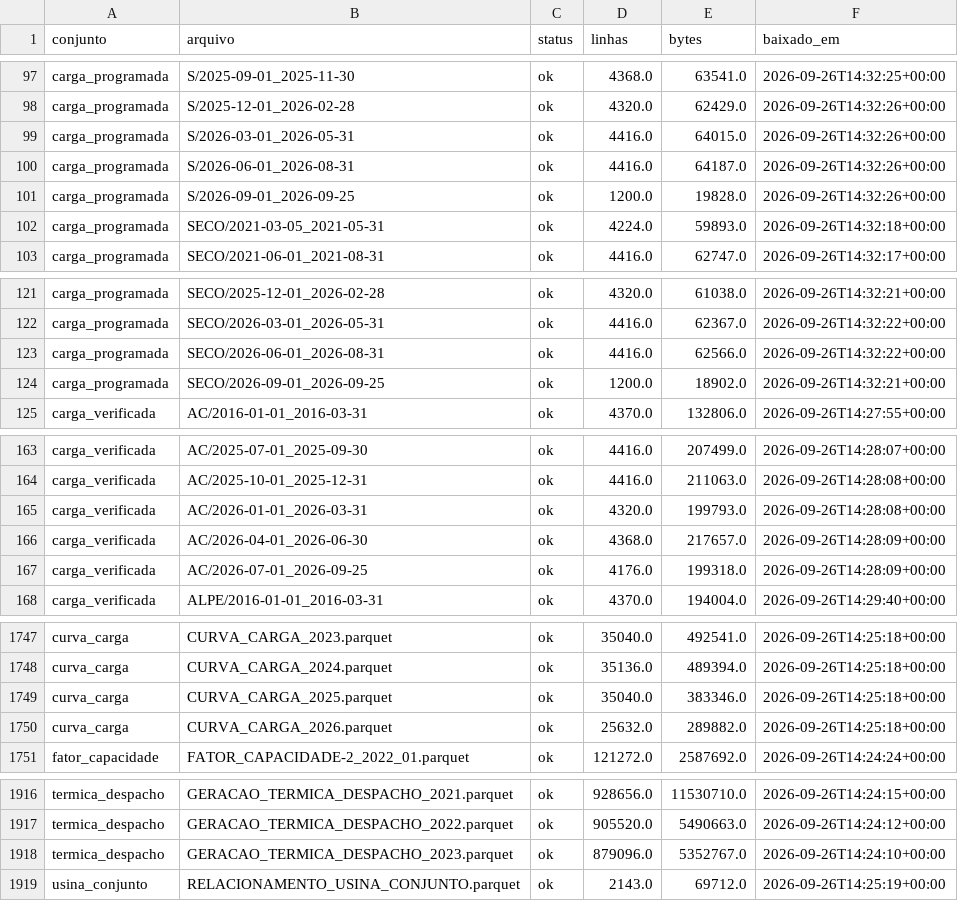
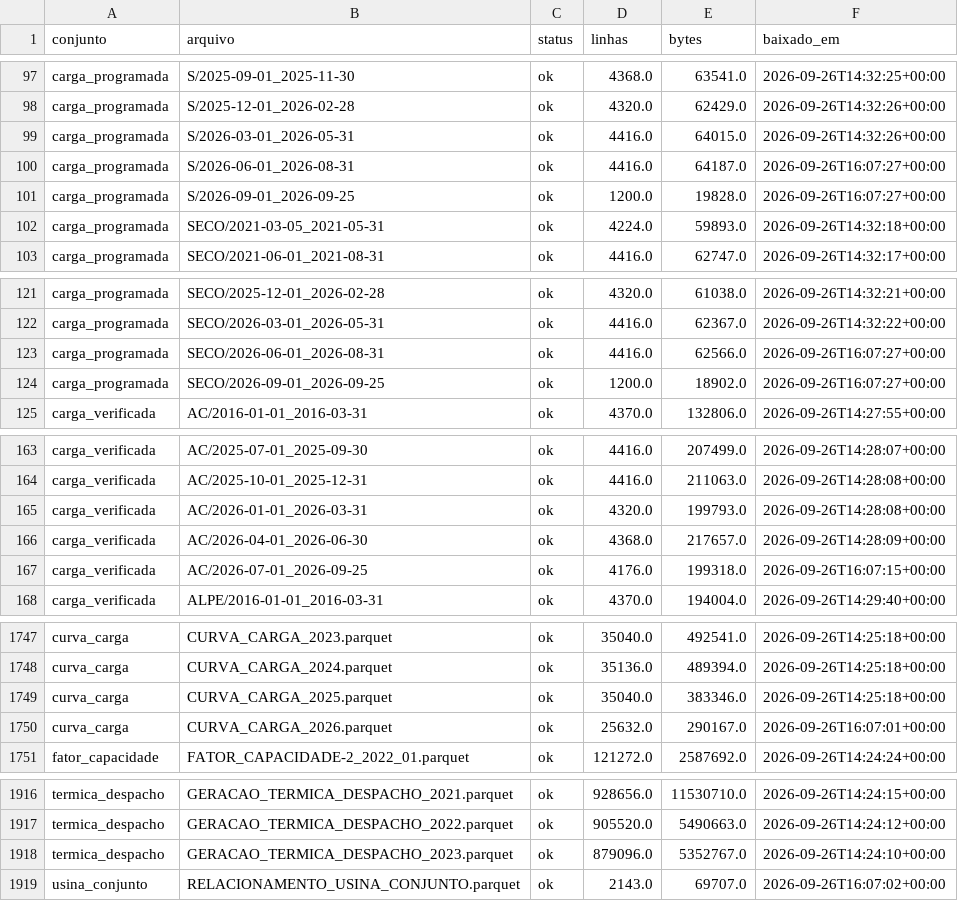
Before and after one commit to Hackathon-IA-2026/solucoes-grupo-24, a CSV file: docs/reports/download_log.csv, drawn as a sheet; only a part is shown, gaps mark what is left out; the diff covers the shown part only.

```diff
--- a/docs/reports/download_log.csv
+++ b/docs/reports/download_log.csv
@@ -99,4 +99,4 @@ carga_programada,S/2025-12-01_2026-02-28,ok,4320.0,62429.0,2026-09-26T14:32:26+0
 carga_programada,S/2026-03-01_2026-05-31,ok,4416.0,64015.0,2026-09-26T14:32:26+00:00
-carga_programada,S/2026-06-01_2026-08-31,ok,4416.0,64187.0,2026-09-26T14:32:26+00:00
-carga_programada,S/2026-09-01_2026-09-25,ok,1200.0,19828.0,2026-09-26T14:32:26+00:00
+carga_programada,S/2026-06-01_2026-08-31,ok,4416.0,64187.0,2026-09-26T16:07:27+00:00
+carga_programada,S/2026-09-01_2026-09-25,ok,1200.0,19828.0,2026-09-26T16:07:27+00:00
 carga_programada,SECO/2021-03-05_2021-05-31,ok,4224.0,59893.0,2026-09-26T14:32:18+00:00
@@ -122,4 +122,4 @@ carga_programada,SECO/2025-12-01_2026-02-28,ok,4320.0,61038.0,2026-09-26T14:32:2
 carga_programada,SECO/2026-03-01_2026-05-31,ok,4416.0,62367.0,2026-09-26T14:32:22+00:00
-carga_programada,SECO/2026-06-01_2026-08-31,ok,4416.0,62566.0,2026-09-26T14:32:22+00:00
-carga_programada,SECO/2026-09-01_2026-09-25,ok,1200.0,18902.0,2026-09-26T14:32:21+00:00
+carga_programada,SECO/2026-06-01_2026-08-31,ok,4416.0,62566.0,2026-09-26T16:07:27+00:00
+carga_programada,SECO/2026-09-01_2026-09-25,ok,1200.0,18902.0,2026-09-26T16:07:27+00:00
 carga_verificada,AC/2016-01-01_2016-03-31,ok,4370.0,132806.0,2026-09-26T14:27:55+00:00
@@ -166,3 +166,3 @@ carga_verificada,AC/2026-01-01_2026-03-31,ok,4320.0,199793.0,2026-09-26T14:28:08
 carga_verificada,AC/2026-04-01_2026-06-30,ok,4368.0,217657.0,2026-09-26T14:28:09+00:00
-carga_verificada,AC/2026-07-01_2026-09-25,ok,4176.0,199318.0,2026-09-26T14:28:09+00:00
+carga_verificada,AC/2026-07-01_2026-09-25,ok,4176.0,199318.0,2026-09-26T16:07:15+00:00
 carga_verificada,ALPE/2016-01-01_2016-03-31,ok,4370.0,194004.0,2026-09-26T14:29:40+00:00
@@ -1749,3 +1749,3 @@ curva_carga,CURVA_CARGA_2024.parquet,ok,35136.0,489394.0,2026-09-26T14:25:18+00:
 curva_carga,CURVA_CARGA_2025.parquet,ok,35040.0,383346.0,2026-09-26T14:25:18+00:00
-curva_carga,CURVA_CARGA_2026.parquet,ok,25632.0,289882.0,2026-09-26T14:25:18+00:00
+curva_carga,CURVA_CARGA_2026.parquet,ok,25632.0,290167.0,2026-09-26T16:07:01+00:00
 fator_capacidade,FATOR_CAPACIDADE-2_2022_01.parquet,ok,121272.0,2587692.0,2026-09-26T14:24:24+00:00
@@ -1918,2 +1918,2 @@ termica_despacho,GERACAO_TERMICA_DESPACHO_2022.parquet,ok,905520.0,5490663.0,202
 termica_despacho,GERACAO_TERMICA_DESPACHO_2023.parquet,ok,879096.0,5352767.0,2026-09-26T14:24:10+00:00
-usina_conjunto,RELACIONAMENTO_USINA_CONJUNTO.parquet,ok,2143.0,69712.0,2026-09-26T14:25:19+00:00
+usina_conjunto,RELACIONAMENTO_USINA_CONJUNTO.parquet,ok,2143.0,69707.0,2026-09-26T16:07:02+00:00
```
Also changed, not shown: 71 edited cells elsewhere in this file, docs/reports/alimentadores_fluxo_reverso.csv, docs/reports/download_sanidade.csv, 1 other file.
